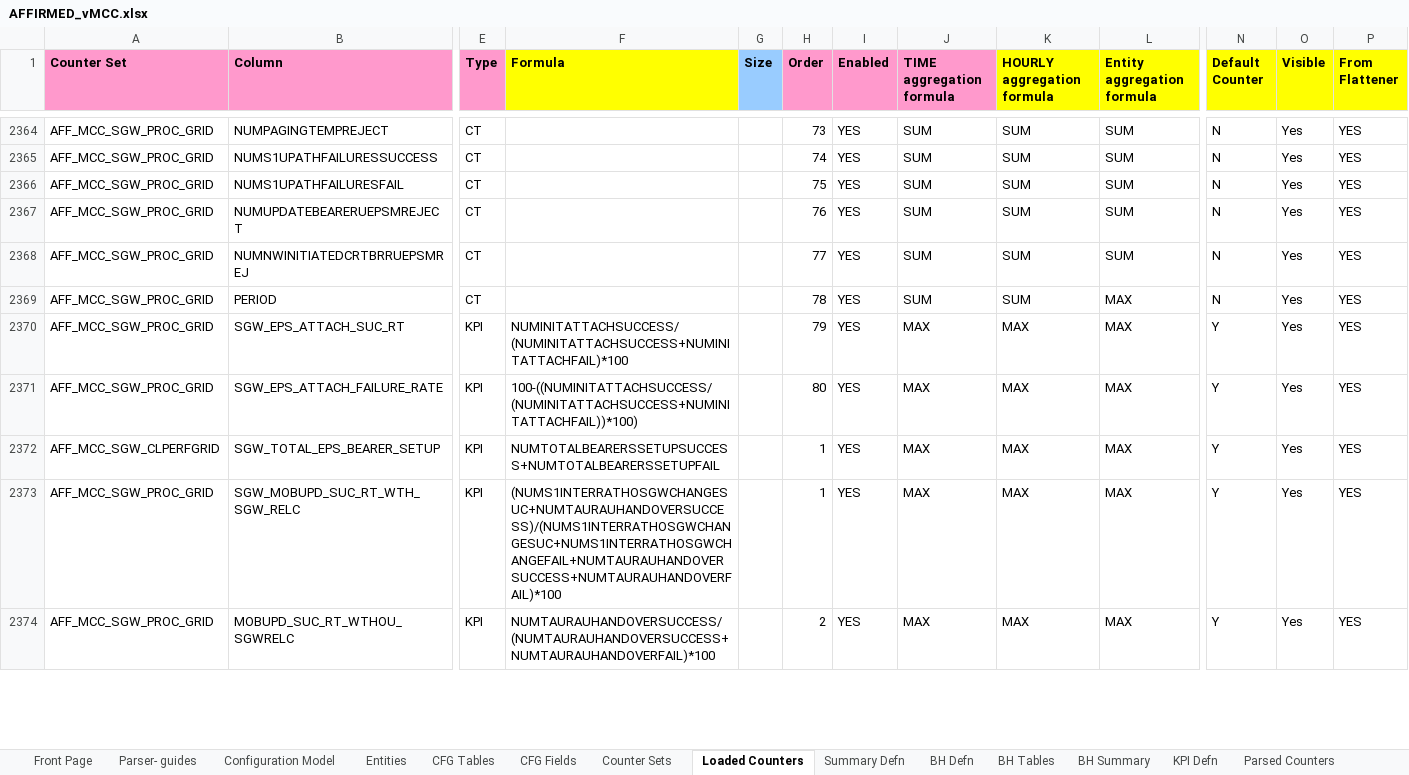
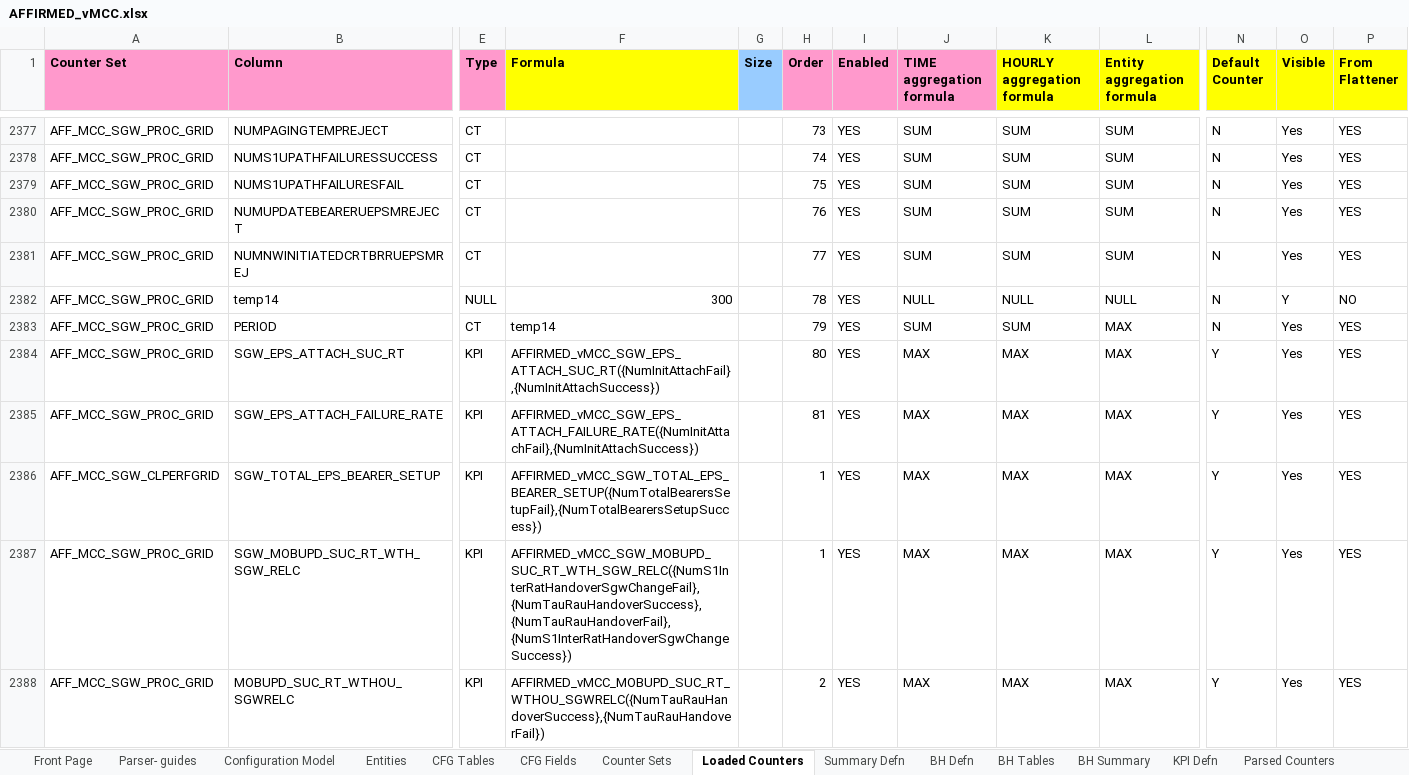
Before and after one commit to xneyder/hld2oit, an Excel workbook: AFFIRMED_vMCC.xlsx, sheet Loaded Counters, drawn as a sheet; only a part is shown, gaps mark what is left out; values as stored, in another font and other column widths than the file's, no borders; addresses are those after the commit; rows hold the shown columns only; the diff covers the shown part only; the diff names each change by its address in the sheet, - before the commit and + after, or states it on an @@ line.

Commit message:
Add temp variables support

```diff
--- a/AFFIRMED_vMCC.xlsx (sheet Loaded Counters)
+++ b/AFFIRMED_vMCC.xlsx (sheet Loaded Counters)
+row 2382: AFF_MCC_SGW_PROC_GRID | temp14 | NULL | 300 |  | 78 | YES | NULL | NULL | NULL | N | Y | NO
-F2383 (Formula): (empty)
+F2383 (Formula): temp14
-H2383 (Order): 78
+H2383 (Order): 79
-F2384 (Formula): NUMINITATTACHSUCCESS/(NUMINITATTACHSUCCESS+NUMINITATTACHFAIL)*100
+F2384 (Formula): AFFIRMED_vMCC_SGW_EPS_ATTACH_SUC_RT({NumInitAttachFail},{NumInitAttachSuccess})
-H2384 (Order): 79
+H2384 (Order): 80
-F2385 (Formula): 100-((NUMINITATTACHSUCCESS/(NUMINITATTACHSUCCESS+NUMINITATTACHFAIL))*100)
+F2385 (Formula): AFFIRMED_vMCC_SGW_EPS_ATTACH_FAILURE_RATE({NumInitAttachFail},{NumInitAttachSuccess})
-H2385 (Order): 80
+H2385 (Order): 81
-F2386 (Formula): NUMTOTALBEARERSSETUPSUCCESS+NUMTOTALBEARERSSETUPFAIL
+F2386 (Formula): AFFIRMED_vMCC_SGW_TOTAL_EPS_BEARER_SETUP({NumTotalBearersSetupFail},{NumTotalBearersSetupSuccess})
-F2387 (Formula): (NUMS1INTERRATHOSGWCHANGESUC+NUMTAURAUHANDOVERSUCCESS)/(NUMS1INTERRATHOSGWCHANGESUC+NUMS1INTERRATHOSGWCHANGEFAIL+NUMTAURAUHANDOVERSUCCESS+NUMTAURAUHANDOVERFAIL)*100
+F2387 (Formula): AFFIRMED_vMCC_SGW_MOBUPD_SUC_RT_WTH_SGW_RELC({NumS1InterRatHandoverSgwChangeFail},{NumTauRauHandoverSuccess},{NumTauRauHandoverFail},{NumS1InterRatHandoverSgwChangeSuccess})
-F2388 (Formula): NUMTAURAUHANDOVERSUCCESS/(NUMTAURAUHANDOVERSUCCESS+NUMTAURAUHANDOVERFAIL)*100
+F2388 (Formula): AFFIRMED_vMCC_MOBUPD_SUC_RT_WTHOU_SGWRELC({NumTauRauHandoverSuccess},{NumTauRauHandoverFail})
```
Also changed, not shown: 17 added rows and 359 edited cells elsewhere in this sheet, 5 other files.
